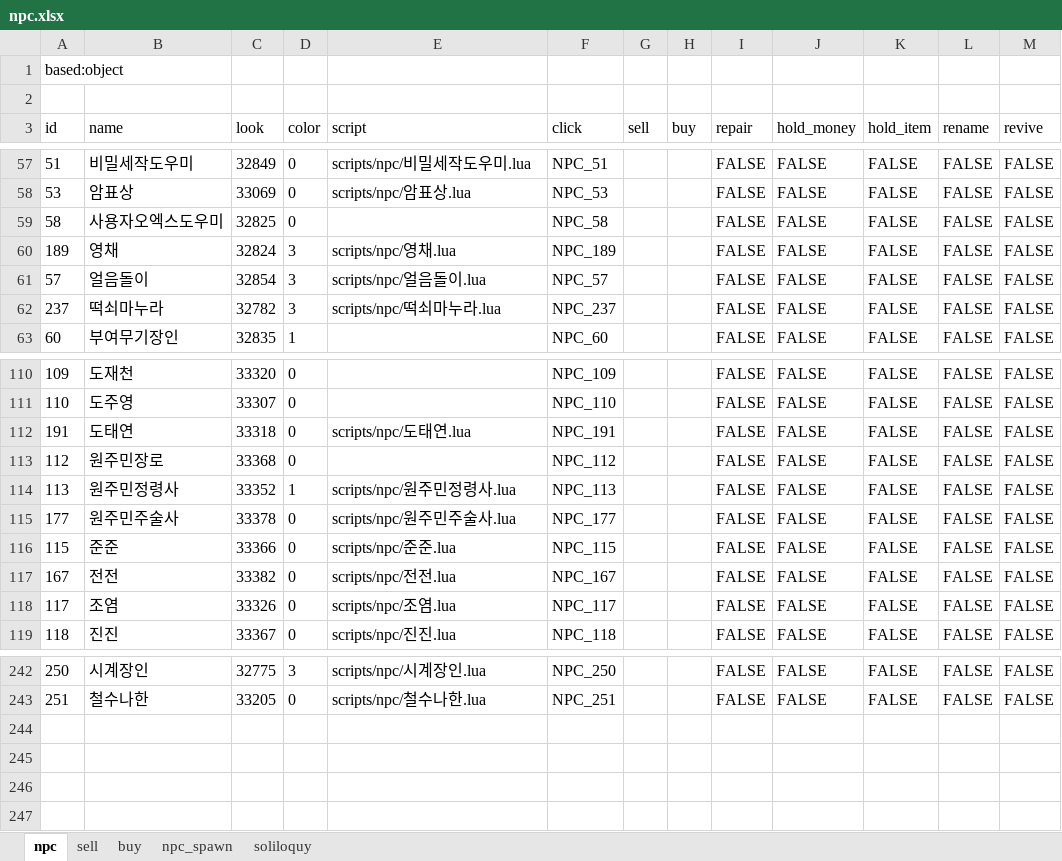
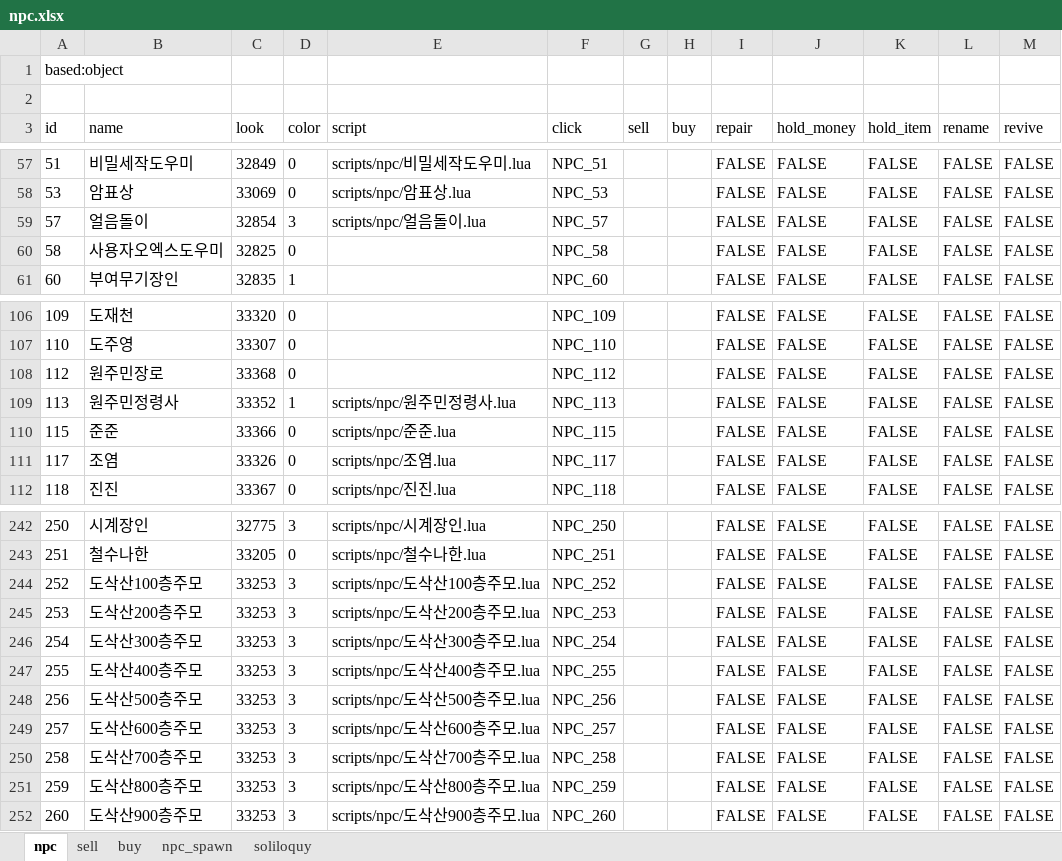
Before and after one commit to boyism80/fb, an Excel workbook: resources/table/npc.xlsx, sheet npc, drawn as a sheet; only a part is shown, gaps mark what is left out; values as stored, in another font and other column widths than the file's, no borders; the diff covers the shown part only; the diff names each change by its address in the sheet, - before the commit and + after, or states it on an @@ line.

```diff
--- a/resources/table/npc.xlsx (sheet npc)
+++ b/resources/table/npc.xlsx (sheet npc)
@@ row 61 moved to row 59: 57 @@
@@ row 60 moved to row 181: 189 @@
@@ row 62 moved to row 229: 237 @@
@@ row 112 moved to row 183: 191 @@
@@ row 115 moved to row 169: 177 @@
@@ row 117 moved to row 159: 167 @@
+row 244: 252 | 도삭산100층주모 | 33253 | 3 | scripts/npc/도삭산100층주모.lua | NPC_252 |  |  | FALSE | FALSE | FALSE | FALSE | FALSE
+row 245: 253 | 도삭산200층주모 | 33253 | 3 | scripts/npc/도삭산200층주모.lua | NPC_253 |  |  | FALSE | FALSE | FALSE | FALSE | FALSE
+row 246: 254 | 도삭산300층주모 | 33253 | 3 | scripts/npc/도삭산300층주모.lua | NPC_254 |  |  | FALSE | FALSE | FALSE | FALSE | FALSE
+row 247: 255 | 도삭산400층주모 | 33253 | 3 | scripts/npc/도삭산400층주모.lua | NPC_255 |  |  | FALSE | FALSE | FALSE | FALSE | FALSE
+row 248: 256 | 도삭산500층주모 | 33253 | 3 | scripts/npc/도삭산500층주모.lua | NPC_256 |  |  | FALSE | FALSE | FALSE | FALSE | FALSE
+row 249: 257 | 도삭산600층주모 | 33253 | 3 | scripts/npc/도삭산600층주모.lua | NPC_257 |  |  | FALSE | FALSE | FALSE | FALSE | FALSE
+row 250: 258 | 도삭산700층주모 | 33253 | 3 | scripts/npc/도삭산700층주모.lua | NPC_258 |  |  | FALSE | FALSE | FALSE | FALSE | FALSE
+row 251: 259 | 도삭산800층주모 | 33253 | 3 | scripts/npc/도삭산800층주모.lua | NPC_259 |  |  | FALSE | FALSE | FALSE | FALSE | FALSE
+row 252: 260 | 도삭산900층주모 | 33253 | 3 | scripts/npc/도삭산900층주모.lua | NPC_260 |  |  | FALSE | FALSE | FALSE | FALSE | FALSE
```
Also changed, not shown: 3 moved rows and 1 edited cell elsewhere in this sheet, sheet npc_spawn, 6 other files.
